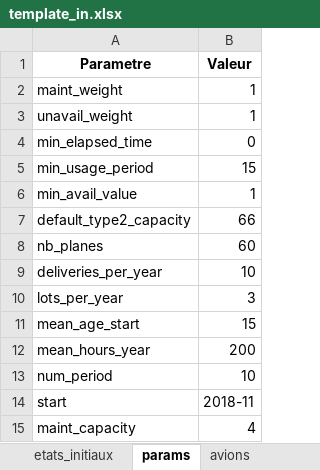
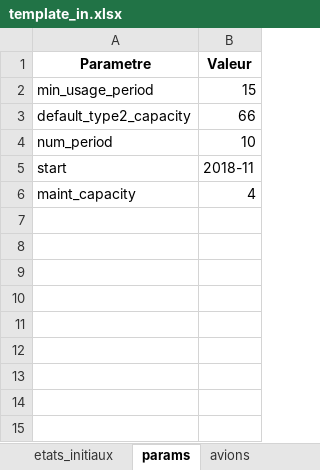
Before and after one commit to pchtsp/optima, an Excel workbook: data/template/201902141830_2/template_in.xlsx, sheet params, drawn as a sheet; values as stored, in another font and other column widths than the file's, no borders; the diff names each change by its address in the sheet, - before the commit and + after, or states it on an @@ line.

Commit message:
some corrections to heuristics, cleaning of template, correction on gantt generation, version bump.

```diff
--- a/data/template/201902141830_2/template_in.xlsx (sheet params)
+++ b/data/template/201902141830_2/template_in.xlsx (sheet params)
-row 2: maint_weight | 1
-row 3: unavail_weight | 1
-row 4: min_elapsed_time | 0
-row 6: min_avail_value | 1
-row 8: nb_planes | 60
-row 9: deliveries_per_year | 10
-row 10: lots_per_year | 3
-row 11: mean_age_start | 15
-row 12: mean_hours_year | 200
```
Also changed, not shown: sheet maintenances, sheet exemple_maints, 12 other files.
